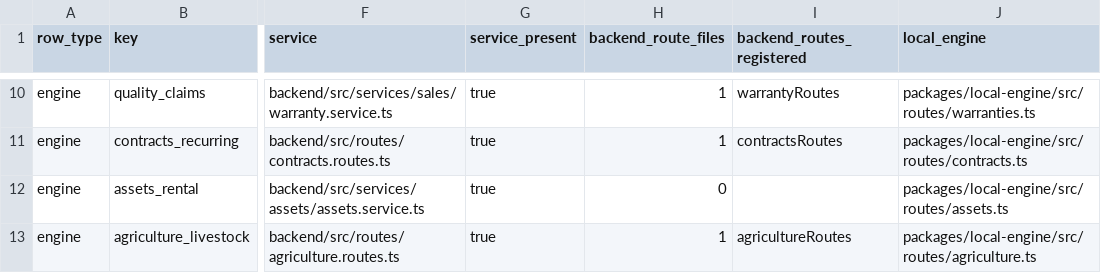
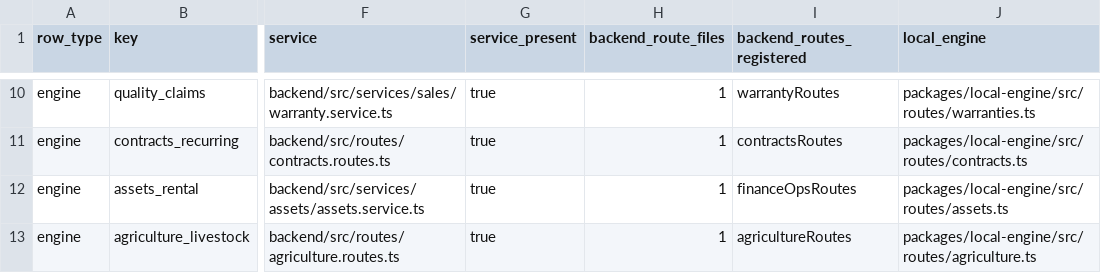
Before and after one commit to hamednourzaei/hisabche, a CSV file: docs/architecture/universal-core/ENGINE-WIRING.csv, drawn as a sheet; only a part is shown, gaps mark what is left out; the diff covers the shown part only; the diff names each change by its address in the sheet, - before the commit and + after, or states it on an @@ line.

```diff
--- a/docs/architecture/universal-core/ENGINE-WIRING.csv
+++ b/docs/architecture/universal-core/ENGINE-WIRING.csv
-H12 (backend_route_files): 0
+H12 (backend_route_files): 1
-I12 (backend_routes_registered): (empty)
+I12 (backend_routes_registered): financeOpsRoutes
```
Also changed, not shown: 1 added row and 7 edited cells elsewhere in this file, docs/architecture/capability-matrix.csv, docs/architecture/universal-core/UNUSED-HOOKS.csv, 57 other files.
